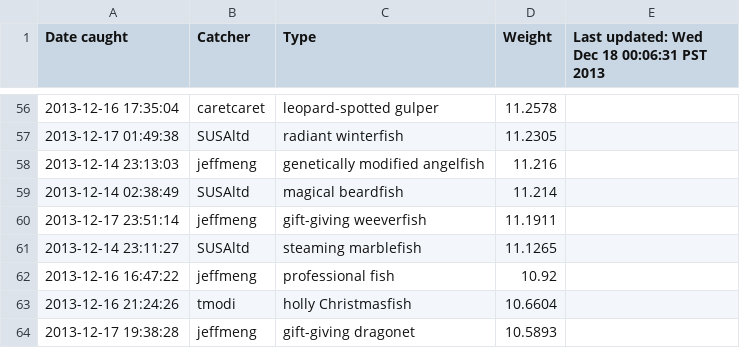
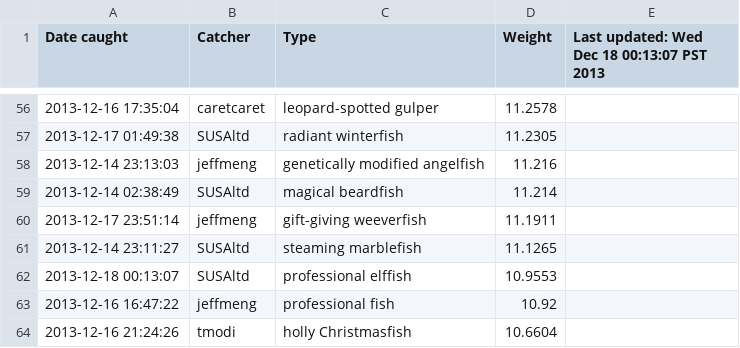
Before and after one commit to SUSAltd/Botato, a CSV file: data/fishdata.csv, drawn as a sheet; only a part is shown, gaps mark what is left out; the shorter side is filled out with more unchanged rows; the diff names each change by its address in the sheet, - before the commit and + after, or states it on an @@ line.

Commit message:
More fish were fished.
I am pretty sure that this is not good.

Am I even doing git right

```diff
--- a/data/fishdata.csv
+++ b/data/fishdata.csv
-E1: Last updated: Wed Dec 18 00:06:31 PST 2013
+E1: Last updated: Wed Dec 18 00:13:07 PST 2013
+row 62: 2013-12-18 00:13:07 | SUSAltd | professional elffish | 10.9553
```
